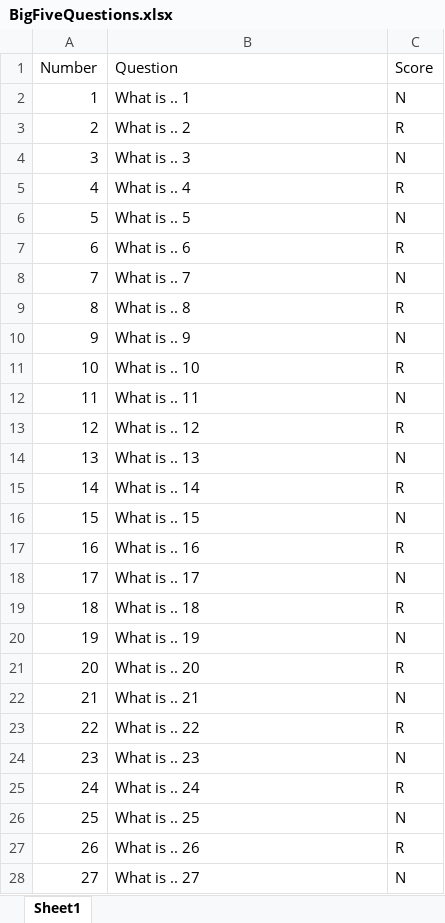
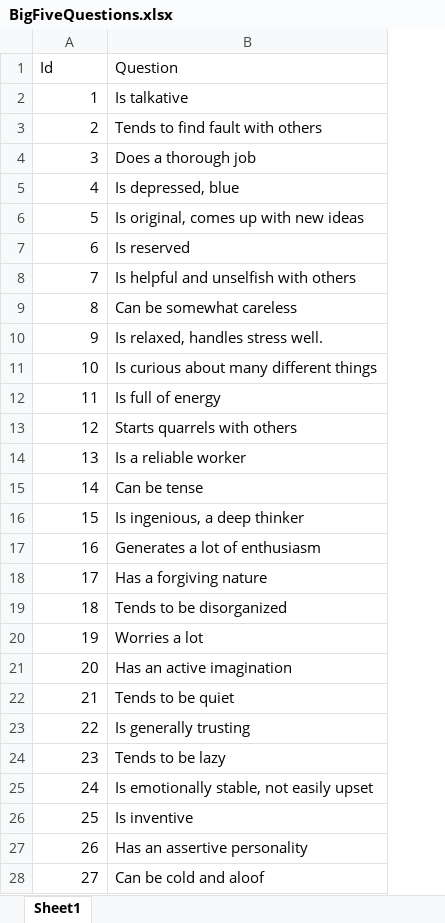
Before and after one commit to mayabflannery/exp-music-preference, an Excel workbook: d09exp/resources/BigFiveQuestions.xlsx, sheet Sheet1, drawn as a sheet; only a part is shown; values as stored, in another font and other column widths than the file's, no borders; the diff covers the shown part only; the diff names each change by its address in the sheet, - before the commit and + after, or states it on an @@ line.

Commit message:
start response class

```diff
--- a/d09exp/resources/BigFiveQuestions.xlsx (sheet Sheet1)
+++ b/d09exp/resources/BigFiveQuestions.xlsx (sheet Sheet1)
-column C (Score), rows 2-28: N | R | N | R | N | R | N | R | N | R | N | R | N | R | N | R | N | R | N | R | N | R | N | R | N | R | N
-A1: Number
+A1: Id
-B2 (Question): What is .. 1
+B2 (Question): Is talkative
-B3 (Question): What is .. 2
+B3 (Question): Tends to find fault with others
-B4 (Question): What is .. 3
+B4 (Question): Does a thorough job
-B5 (Question): What is .. 4
+B5 (Question): Is depressed, blue
-B6 (Question): What is .. 5
+B6 (Question): Is original, comes up with new ideas
-B7 (Question): What is .. 6
+B7 (Question): Is reserved
-B8 (Question): What is .. 7
+B8 (Question): Is helpful and unselfish with others
-B9 (Question): What is .. 8
+B9 (Question): Can be somewhat careless
-B10 (Question): What is .. 9
+B10 (Question): Is relaxed, handles stress well.
-B11 (Question): What is .. 10
+B11 (Question): Is curious about many different things
-B12 (Question): What is .. 11
+B12 (Question): Is full of energy
-B13 (Question): What is .. 12
+B13 (Question): Starts quarrels with others
-B14 (Question): What is .. 13
+B14 (Question): Is a reliable worker
-B15 (Question): What is .. 14
+B15 (Question): Can be tense
-B16 (Question): What is .. 15
+B16 (Question): Is ingenious, a deep thinker
-B17 (Question): What is .. 16
+B17 (Question): Generates a lot of enthusiasm
-B18 (Question): What is .. 17
+B18 (Question): Has a forgiving nature
-B19 (Question): What is .. 18
+B19 (Question): Tends to be disorganized
-B20 (Question): What is .. 19
+B20 (Question): Worries a lot
-B21 (Question): What is .. 20
+B21 (Question): Has an active imagination
-B22 (Question): What is .. 21
+B22 (Question): Tends to be quiet
-B23 (Question): What is .. 22
+B23 (Question): Is generally trusting
-B24 (Question): What is .. 23
+B24 (Question): Tends to be lazy
-B25 (Question): What is .. 24
+B25 (Question): Is emotionally stable, not easily upset
-B26 (Question): What is .. 25
+B26 (Question): Is inventive
-B27 (Question): What is .. 26
+B27 (Question): Has an assertive personality
-B28 (Question): What is .. 27
+B28 (Question): Can be cold and aloof
```
Also changed, not shown: 17 edited cells elsewhere in this sheet, 7 other files.
